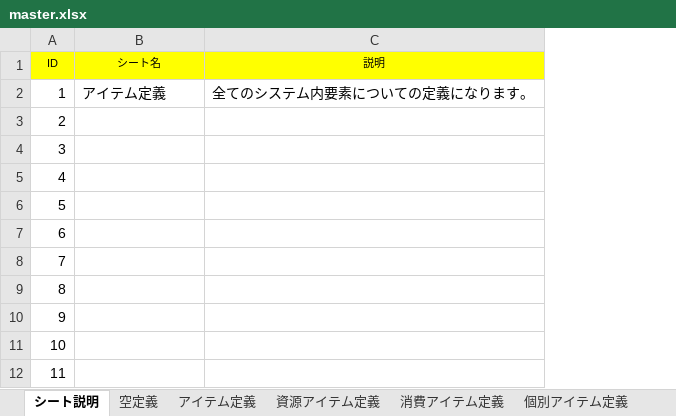
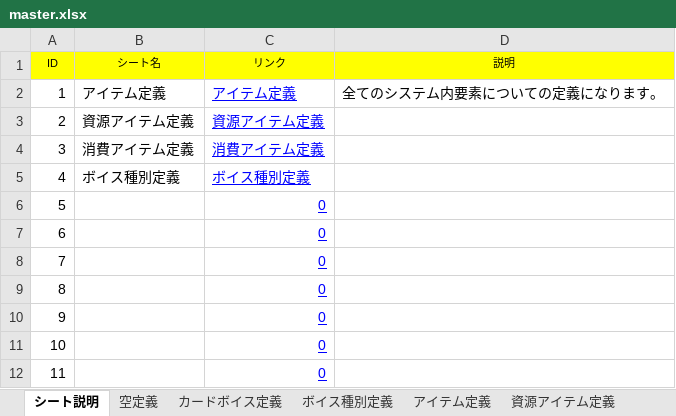
Before and after one commit to saitama-president/can-core-clone, an Excel workbook: resources/master.xlsx, sheet シート説明, drawn as a sheet; only a part is shown; values as stored, in another font and other column widths than the file's, no borders; the diff names each change by its address in the sheet, - before the commit and + after, or states it on an @@ line.

```diff
--- a/resources/master.xlsx (sheet シート説明)
+++ b/resources/master.xlsx (sheet シート説明)
+sheet tab: カードボイス定義
+sheet tab: ボイス種別定義
+column C (リンク), rows 2-12: アイテム定義 | 資源アイテム定義 | 消費アイテム定義 | ボイス種別定義 | 0 | 0 | 0 | 0 | 0 | 0 | 0
-B3 (シート名): (empty)
+B3 (シート名): 資源アイテム定義
-B4 (シート名): (empty)
+B4 (シート名): 消費アイテム定義
-B5 (シート名): (empty)
+B5 (シート名): ボイス種別定義
```
